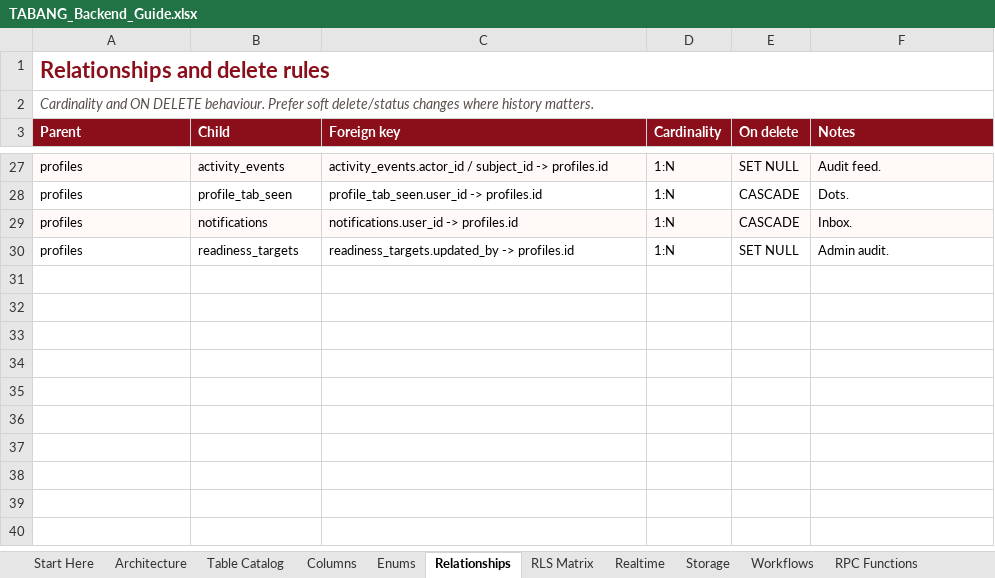
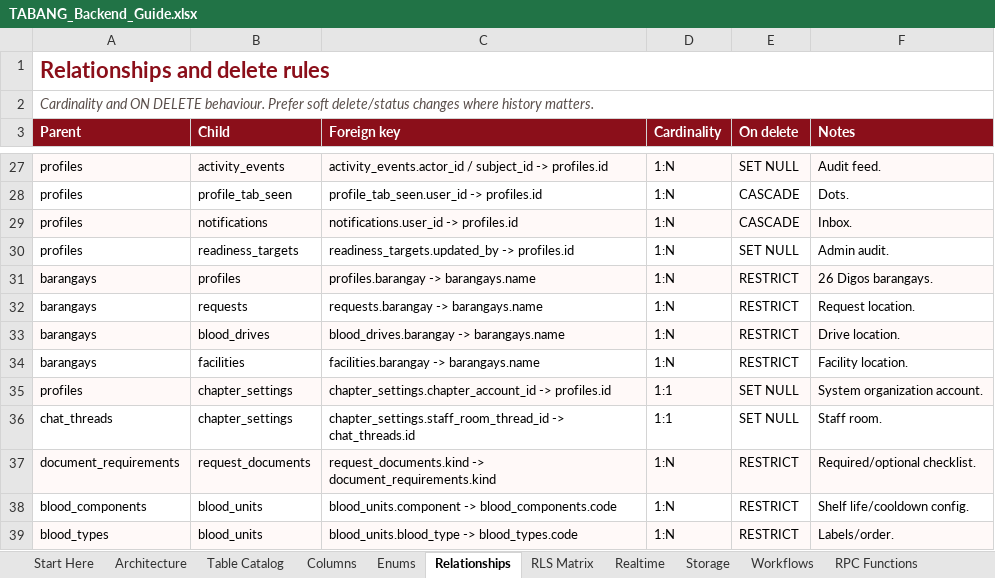
Before and after one commit to 4fm1zuki/tabang, an Excel workbook: docs/backend/TABANG_Backend_Guide.xlsx, sheet Relationships, drawn as a sheet; only a part is shown, gaps mark what is left out; values as stored, in another font and other column widths than the file's, no borders; the diff names each change by its address in the sheet, - before the commit and + after, or states it on an @@ line.

Commit message:
Close backend coverage gaps and audit every model field
Adds a 282-row model coverage audit, 83 derived/pre-calculated value mappings, an IDs and cardinality sheet, and a gap-closure log. Adds the missing barangay/facility/blood-type/component/document/donor/screening/chapter/role/tab-rule reference tables, eligibility blocker fields, alias snapshots, legacy IDs, donation sync, public projections and derived views to the starter schema.

```diff
--- a/docs/backend/TABANG_Backend_Guide.xlsx (sheet Relationships)
+++ b/docs/backend/TABANG_Backend_Guide.xlsx (sheet Relationships)
+row 31: barangays | profiles | profiles.barangay -> barangays.name | 1:N | RESTRICT | 26 Digos barangays.
+row 32: barangays | requests | requests.barangay -> barangays.name | 1:N | RESTRICT | Request location.
+row 33: barangays | blood_drives | blood_drives.barangay -> barangays.name | 1:N | RESTRICT | Drive location.
+row 34: barangays | facilities | facilities.barangay -> barangays.name | 1:N | RESTRICT | Facility location.
+row 35: profiles | chapter_settings | chapter_settings.chapter_account_id -> profiles.id | 1:1 | SET NULL | System organization account.
+row 36: chat_threads | chapter_settings | chapter_settings.staff_room_thread_id -> chat_threads.id | 1:1 | SET NULL | Staff room.
+row 37: document_requirements | request_documents | request_documents.kind -> document_requirements.kind | 1:N | RESTRICT | Required/optional checklist.
+row 38: blood_components | blood_units | blood_units.component -> blood_components.code | 1:N | RESTRICT | Shelf life/cooldown config.
+row 39: blood_types | blood_units | blood_units.blood_type -> blood_types.code | 1:N | RESTRICT | Labels/order.
```
Also changed, not shown: sheet Columns, sheet Migration Map, sheet Table Catalog, sheet RLS Matrix, sheet Seed Counts, sheet Realtime, 2 more sheets, other sheet tabs, 3 other files.
